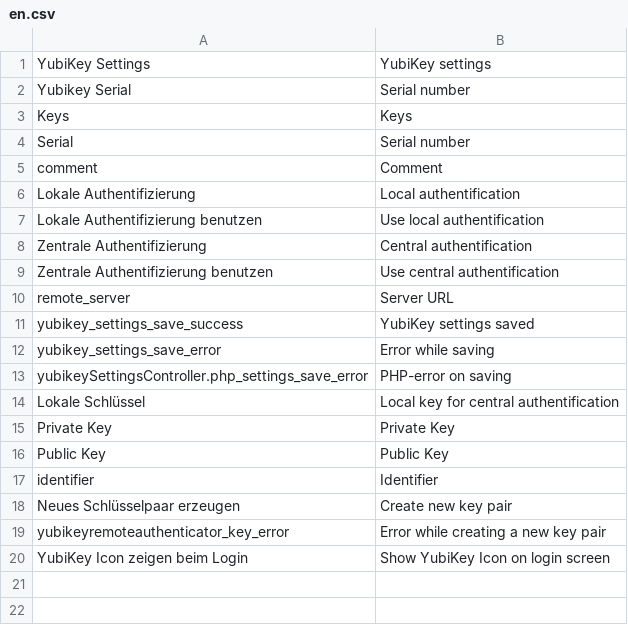
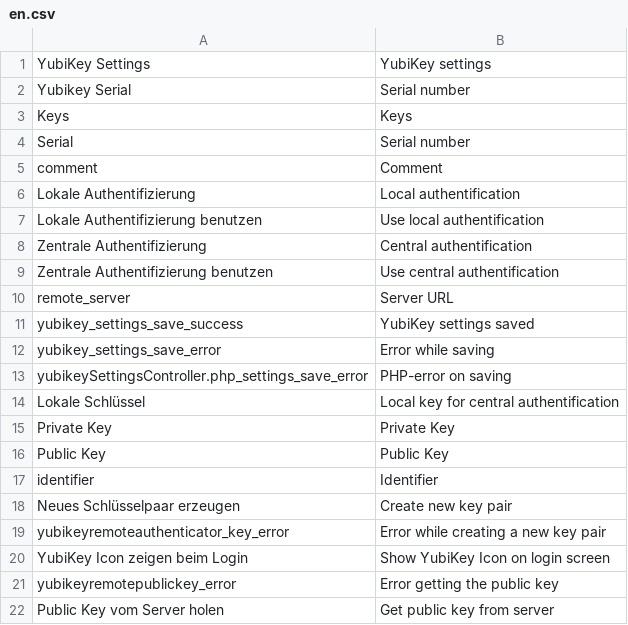
Before and after one commit to ThomasKeil/pimcore-yubikey-plugin, a CSV file: texts/en.csv, drawn as a sheet.

```diff
--- a/texts/en.csv
+++ b/texts/en.csv
@@ -20 +20,3 @@
 "YubiKey Icon zeigen beim Login", "Show YubiKey Icon on login screen"
+"yubikeyremotepublickey_error", "Error getting the public key"
+"Public Key vom Server holen", "Get public key from server"
```
Also changed, not shown: texts/de.csv, 2 other files.
